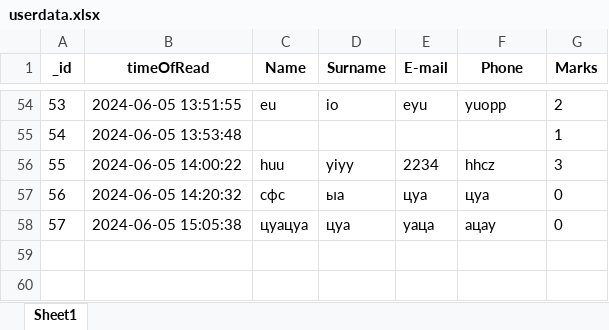
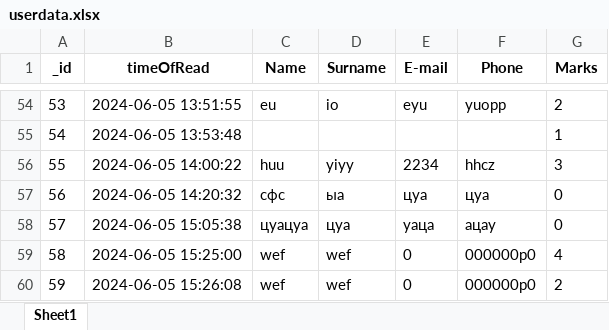
Before and after one commit to nikitaputintsevprogramming/Flask-Temlplate-Quiz, an Excel workbook: userdata.xlsx, sheet Sheet1, drawn as a sheet; only a part is shown, gaps mark what is left out; values as stored, in another font and other column widths than the file's, no borders; the diff names each change by its address in the sheet, - before the commit and + after, or states it on an @@ line.

```diff
--- a/userdata.xlsx (sheet Sheet1)
+++ b/userdata.xlsx (sheet Sheet1)
+row 59: 58 | 2024-06-05 15:25:00 | wef | wef | 0 | 000000p0 | 4
+row 60: 59 | 2024-06-05 15:26:08 | wef | wef | 0 | 000000p0 | 2
```
Also changed, not shown: 4 other files.
